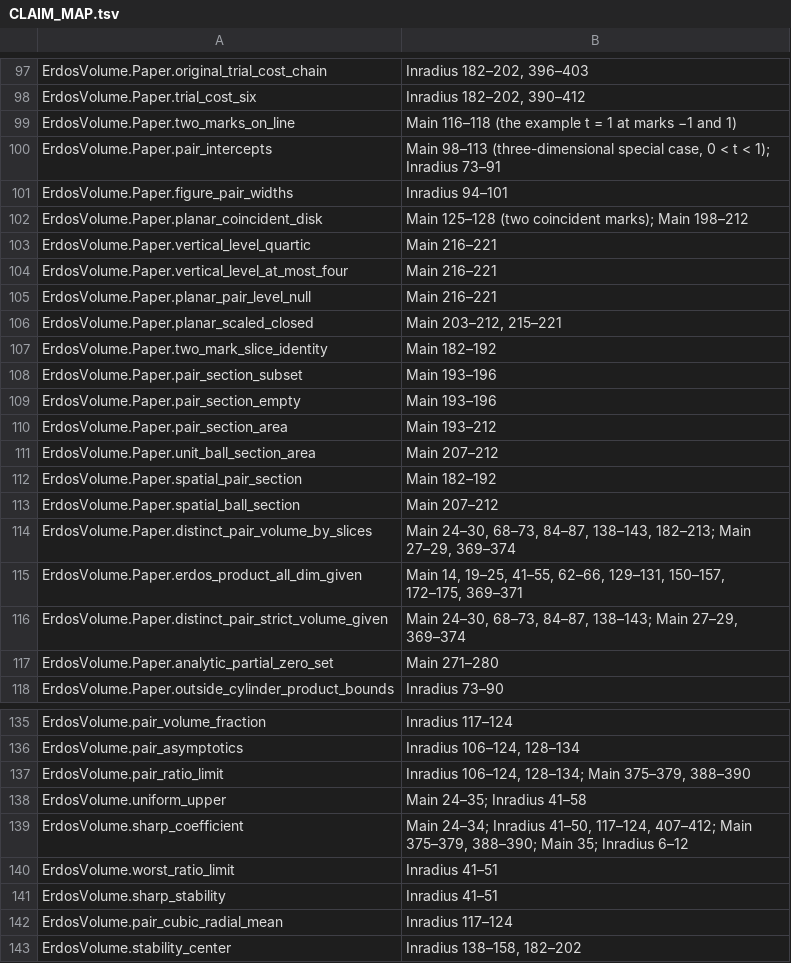
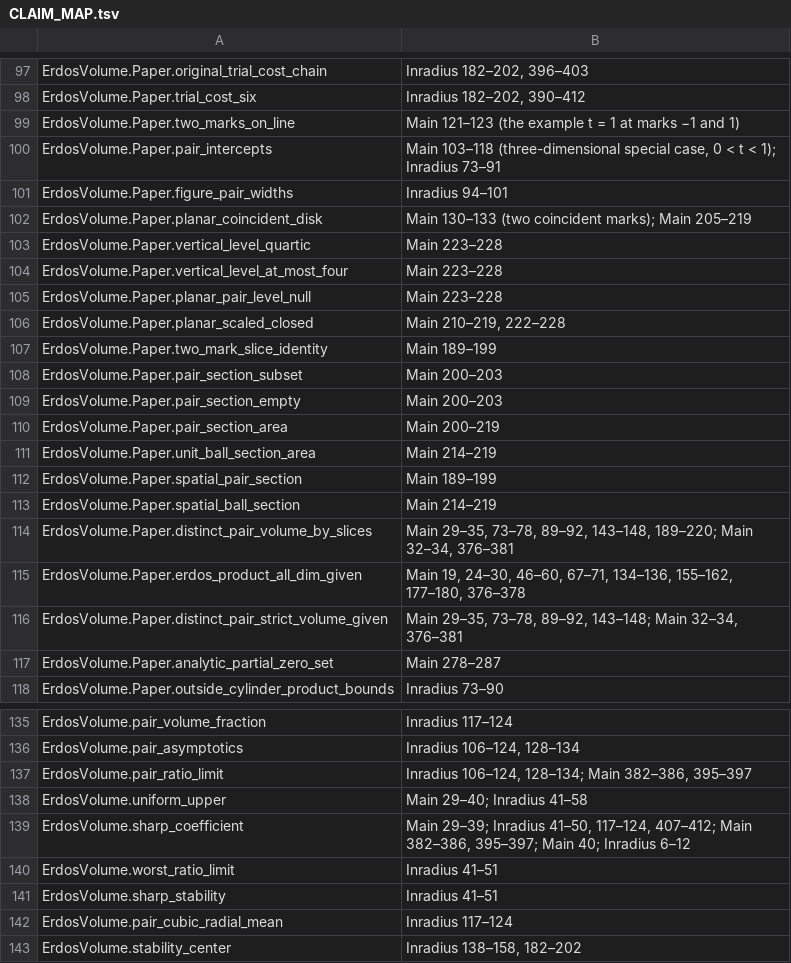
Before and after one commit to david44hello/paper_erdos-1974-distance-product, a TSV file: lean/CLAIM_MAP.tsv, drawn as a sheet; only a part is shown, gaps mark what is left out; the diff covers the shown part only.

```diff
--- a/lean/CLAIM_MAP.tsv
+++ b/lean/CLAIM_MAP.tsv
@@ -98,21 +98,21 @@ ErdosVolume.Paper.original_trial_cost_chain	Inradius 182–202, 396–403
 ErdosVolume.Paper.trial_cost_six	Inradius 182–202, 390–412
-ErdosVolume.Paper.two_marks_on_line	Main 116–118 (the example t = 1 at marks −1 and 1)
-ErdosVolume.Paper.pair_intercepts	Main 98–113 (three-dimensional special case, 0 < t < 1); Inradius 73–91
+ErdosVolume.Paper.two_marks_on_line	Main 121–123 (the example t = 1 at marks −1 and 1)
+ErdosVolume.Paper.pair_intercepts	Main 103–118 (three-dimensional special case, 0 < t < 1); Inradius 73–91
 ErdosVolume.Paper.figure_pair_widths	Inradius 94–101
-ErdosVolume.Paper.planar_coincident_disk	Main 125–128 (two coincident marks); Main 198–212
-ErdosVolume.Paper.vertical_level_quartic	Main 216–221
-ErdosVolume.Paper.vertical_level_at_most_four	Main 216–221
-ErdosVolume.Paper.planar_pair_level_null	Main 216–221
-ErdosVolume.Paper.planar_scaled_closed	Main 203–212, 215–221
-ErdosVolume.Paper.two_mark_slice_identity	Main 182–192
-ErdosVolume.Paper.pair_section_subset	Main 193–196
-ErdosVolume.Paper.pair_section_empty	Main 193–196
-ErdosVolume.Paper.pair_section_area	Main 193–212
-ErdosVolume.Paper.unit_ball_section_area	Main 207–212
-ErdosVolume.Paper.spatial_pair_section	Main 182–192
-ErdosVolume.Paper.spatial_ball_section	Main 207–212
-ErdosVolume.Paper.distinct_pair_volume_by_slices	Main 24–30, 68–73, 84–87, 138–143, 182–213; Main 27–29, 369–374
-ErdosVolume.Paper.erdos_product_all_dim_given	Main 14, 19–25, 41–55, 62–66, 129–131, 150–157, 172–175, 369–371
-ErdosVolume.Paper.distinct_pair_strict_volume_given	Main 24–30, 68–73, 84–87, 138–143; Main 27–29, 369–374
-ErdosVolume.Paper.analytic_partial_zero_set	Main 271–280
+ErdosVolume.Paper.planar_coincident_disk	Main 130–133 (two coincident marks); Main 205–219
+ErdosVolume.Paper.vertical_level_quartic	Main 223–228
+ErdosVolume.Paper.vertical_level_at_most_four	Main 223–228
+ErdosVolume.Paper.planar_pair_level_null	Main 223–228
+ErdosVolume.Paper.planar_scaled_closed	Main 210–219, 222–228
+ErdosVolume.Paper.two_mark_slice_identity	Main 189–199
+ErdosVolume.Paper.pair_section_subset	Main 200–203
+ErdosVolume.Paper.pair_section_empty	Main 200–203
+ErdosVolume.Paper.pair_section_area	Main 200–219
+ErdosVolume.Paper.unit_ball_section_area	Main 214–219
+ErdosVolume.Paper.spatial_pair_section	Main 189–199
+ErdosVolume.Paper.spatial_ball_section	Main 214–219
+ErdosVolume.Paper.distinct_pair_volume_by_slices	Main 29–35, 73–78, 89–92, 143–148, 189–220; Main 32–34, 376–381
+ErdosVolume.Paper.erdos_product_all_dim_given	Main 19, 24–30, 46–60, 67–71, 134–136, 155–162, 177–180, 376–378
+ErdosVolume.Paper.distinct_pair_strict_volume_given	Main 29–35, 73–78, 89–92, 143–148; Main 32–34, 376–381
+ErdosVolume.Paper.analytic_partial_zero_set	Main 278–287
 ErdosVolume.Paper.outside_cylinder_product_bounds	Inradius 73–90
@@ -136,5 +136,5 @@ ErdosVolume.pair_volume_fraction	Inradius 117–124
 ErdosVolume.pair_asymptotics	Inradius 106–124, 128–134
-ErdosVolume.pair_ratio_limit	Inradius 106–124, 128–134; Main 375–379, 388–390
-ErdosVolume.uniform_upper	Main 24–35; Inradius 41–58
-ErdosVolume.sharp_coefficient	Main 24–34; Inradius 41–50, 117–124, 407–412; Main 375–379, 388–390; Main 35; Inradius 6–12
+ErdosVolume.pair_ratio_limit	Inradius 106–124, 128–134; Main 382–386, 395–397
+ErdosVolume.uniform_upper	Main 29–40; Inradius 41–58
+ErdosVolume.sharp_coefficient	Main 29–39; Inradius 41–50, 117–124, 407–412; Main 382–386, 395–397; Main 40; Inradius 6–12
 ErdosVolume.worst_ratio_limit	Inradius 41–51
```
Also changed, not shown: 82 edited cells elsewhere in this file, 35 other files.
